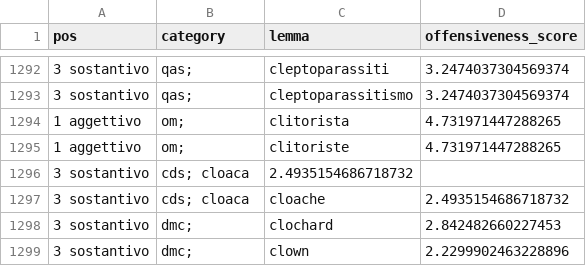
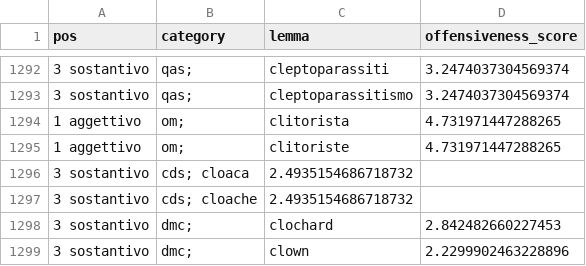
Before and after one commit to valeriobasile/hurtlex, a TSV file: revised_hurtlex/IT/revised_hurtlex.tsv, drawn as a sheet; only a part is shown, gaps mark what is left out; removed rows and columns are numbered as before the commit, all else as after; the diff names each change by its address in the sheet, - before the commit and + after, or states it on an @@ line.

Commit message:
Update revised_hurtlex.tsv
Fix typo on line 1297. The file now is properly readable.

```diff
--- a/revised_hurtlex/IT/revised_hurtlex.tsv
+++ b/revised_hurtlex/IT/revised_hurtlex.tsv
-row 1297: 3 sostantivo | cds; cloaca | cloache | 2.4935154686718732
+row 1297: 3 sostantivo | cds; cloache | 2.4935154686718732
```
